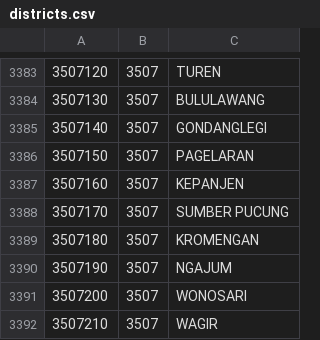
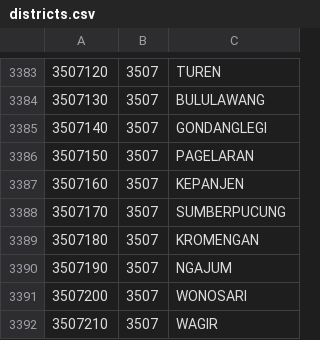
Before and after one commit to septianadi27/api-wilayah-id, a CSV file: data/districts.csv, drawn as a sheet; only a part is shown, gaps mark what is left out.

Commit message:
fix: rename SUMBER PUCUNG to SUMBERPUCUNG and add village SENGGRENG to district 3507170

```diff
--- a/data/districts.csv
+++ b/data/districts.csv
@@ -3387,3 +3387,3 @@
 3507160,3507,KEPANJEN
-3507170,3507,SUMBER PUCUNG
+3507170,3507,SUMBERPUCUNG
 3507180,3507,KROMENGAN
```
Also changed, not shown: 5 other files.
